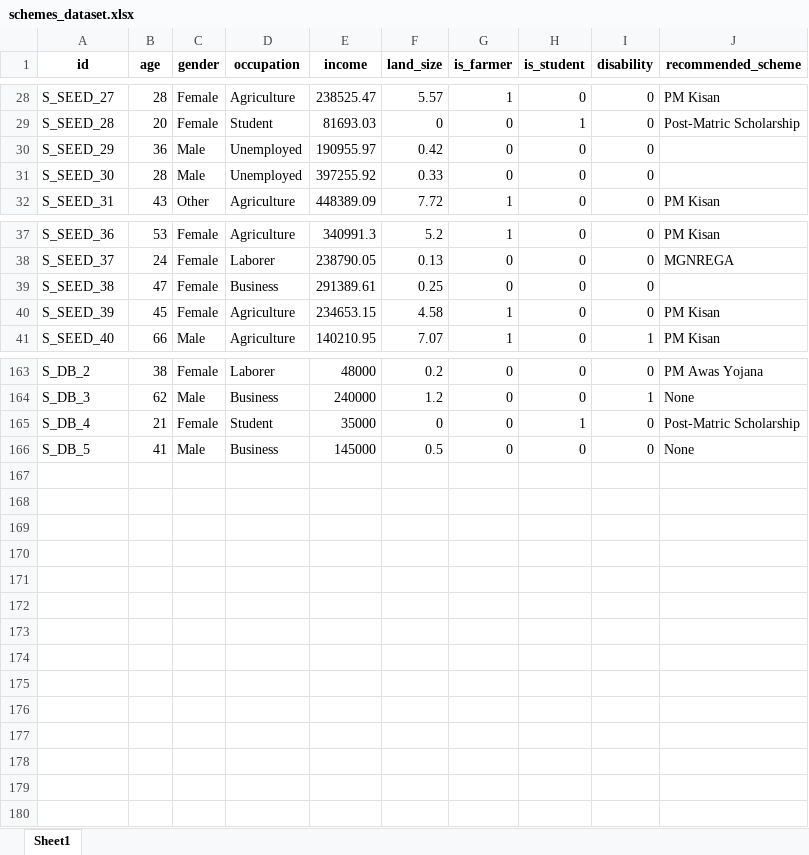
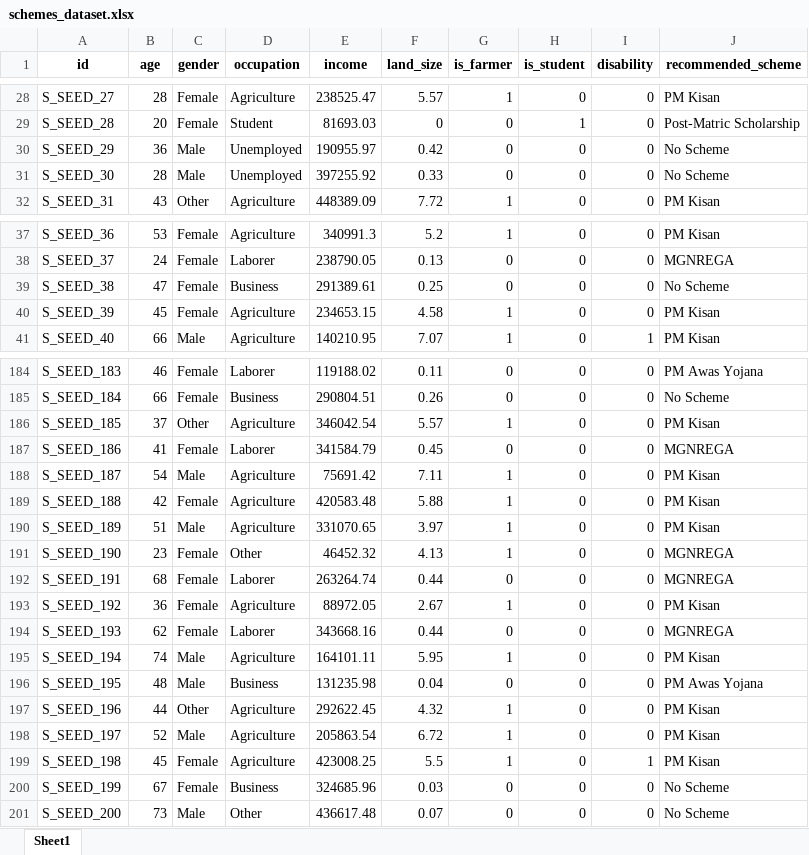
Before and after one commit to SmartRuralApp/SmartRuralApp, an Excel workbook: datasets/schemes_dataset.xlsx, sheet Sheet1, drawn as a sheet; only a part is shown, gaps mark what is left out; values as stored, in another font and other column widths than the file's, no borders; removed rows and columns are numbered as before the commit, all else as after; the diff covers the shown part only; the diff names each change by its address in the sheet, - before the commit and + after, or states it on an @@ line.

```diff
--- a/datasets/schemes_dataset.xlsx (sheet Sheet1)
+++ b/datasets/schemes_dataset.xlsx (sheet Sheet1)
-J30:J31 (recommended_scheme): (empty)
+J30:J31 (recommended_scheme): No Scheme
-J39 (recommended_scheme): (empty)
+J39 (recommended_scheme): No Scheme
-A184 (id): S_DB_2
+A184 (id): S_SEED_183
-B184 (age): 38
+B184 (age): 46
-E184 (income): 48000
+E184 (income): 119188.02
-F184 (land_size): 0.2
+F184 (land_size): 0.11
-row 164: S_DB_3 | 62 | Male | Business | 240000 | 1.2 | 0 | 0 | 1 | None
-row 165: S_DB_4 | 21 | Female | Student | 35000 | 0 | 0 | 1 | 0 | Post-Matric Scholarship
+row 185: S_SEED_184 | 66 | Female | Business | 290804.51 | 0.26 | 0 | 0 | 0 | No Scheme
+row 186: S_SEED_185 | 37 | Other | Agriculture | 346042.54 | 5.57 | 1 | 0 | 0 | PM Kisan
+row 187: S_SEED_186 | 41 | Female | Laborer | 341584.79 | 0.45 | 0 | 0 | 0 | MGNREGA
+row 188: S_SEED_187 | 54 | Male | Agriculture | 75691.42 | 7.11 | 1 | 0 | 0 | PM Kisan
+row 189: S_SEED_188 | 42 | Female | Agriculture | 420583.48 | 5.88 | 1 | 0 | 0 | PM Kisan
+row 190: S_SEED_189 | 51 | Male | Agriculture | 331070.65 | 3.97 | 1 | 0 | 0 | PM Kisan
+row 191: S_SEED_190 | 23 | Female | Other | 46452.32 | 4.13 | 1 | 0 | 0 | MGNREGA
+row 192: S_SEED_191 | 68 | Female | Laborer | 263264.74 | 0.44 | 0 | 0 | 0 | MGNREGA
+row 193: S_SEED_192 | 36 | Female | Agriculture | 88972.05 | 2.67 | 1 | 0 | 0 | PM Kisan
+row 194: S_SEED_193 | 62 | Female | Laborer | 343668.16 | 0.44 | 0 | 0 | 0 | MGNREGA
+row 195: S_SEED_194 | 74 | Male | Agriculture | 164101.11 | 5.95 | 1 | 0 | 0 | PM Kisan
-A196 (id): S_DB_5
+A196 (id): S_SEED_195
-B196 (age): 41
+B196 (age): 48
-E196 (income): 145000
+E196 (income): 131235.98
-F196 (land_size): 0.5
+F196 (land_size): 0.04
-J196 (recommended_scheme): None
+J196 (recommended_scheme): PM Awas Yojana
+row 197: S_SEED_196 | 44 | Other | Agriculture | 292622.45 | 4.32 | 1 | 0 | 0 | PM Kisan
+row 198: S_SEED_197 | 52 | Male | Agriculture | 205863.54 | 6.72 | 1 | 0 | 0 | PM Kisan
+row 199: S_SEED_198 | 45 | Female | Agriculture | 423008.25 | 5.5 | 1 | 0 | 1 | PM Kisan
+row 200: S_SEED_199 | 67 | Female | Business | 324685.96 | 0.03 | 0 | 0 | 0 | No Scheme
+row 201: S_SEED_200 | 73 | Male | Other | 436617.48 | 0.07 | 0 | 0 | 0 | No Scheme
```
Also changed, not shown: 21 added rows and 28 edited cells elsewhere in this sheet, datasets/complaints_dataset.xlsx, datasets/tax_dataset.xlsx, 24 other files.
